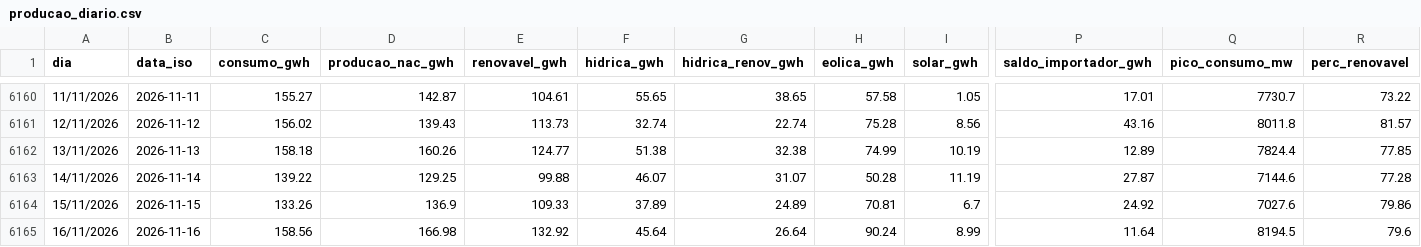
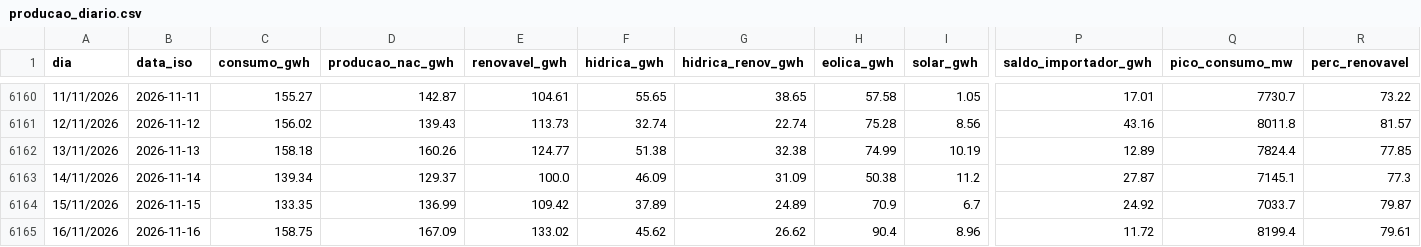
Before and after one commit to tiagofelicia/dados-energia, a CSV file: data/agregados/producao_diario.csv, drawn as a sheet; only a part is shown, gaps mark what is left out; the diff covers the shown part only; the diff names each change by its address in the sheet, - before the commit and + after, or states it on an @@ line.

```diff
--- a/data/agregados/producao_diario.csv
+++ b/data/agregados/producao_diario.csv
-C6163 (consumo_gwh): 139.22
+C6163 (consumo_gwh): 139.34
-D6163 (producao_nac_gwh): 129.25
+D6163 (producao_nac_gwh): 129.37
-E6163 (renovavel_gwh): 99.88
+E6163 (renovavel_gwh): 100.0
-F6163 (hidrica_gwh): 46.07
+F6163 (hidrica_gwh): 46.09
-G6163 (hidrica_renov_gwh): 31.07
+G6163 (hidrica_renov_gwh): 31.09
-H6163 (eolica_gwh): 50.28
+H6163 (eolica_gwh): 50.38
-I6163 (solar_gwh): 11.19
+I6163 (solar_gwh): 11.2
-Q6163 (pico_consumo_mw): 7144.6
+Q6163 (pico_consumo_mw): 7145.1
-R6163 (perc_renovavel): 77.28
+R6163 (perc_renovavel): 77.3
-C6164 (consumo_gwh): 133.26
+C6164 (consumo_gwh): 133.35
-D6164 (producao_nac_gwh): 136.9
+D6164 (producao_nac_gwh): 136.99
-E6164 (renovavel_gwh): 109.33
+E6164 (renovavel_gwh): 109.42
-H6164 (eolica_gwh): 70.81
+H6164 (eolica_gwh): 70.9
-Q6164 (pico_consumo_mw): 7027.6
+Q6164 (pico_consumo_mw): 7033.7
-R6164 (perc_renovavel): 79.86
+R6164 (perc_renovavel): 79.87
-C6165 (consumo_gwh): 158.56
+C6165 (consumo_gwh): 158.75
-D6165 (producao_nac_gwh): 166.98
+D6165 (producao_nac_gwh): 167.09
-E6165 (renovavel_gwh): 132.92
+E6165 (renovavel_gwh): 133.02
-F6165 (hidrica_gwh): 45.64
+F6165 (hidrica_gwh): 45.62
-G6165 (hidrica_renov_gwh): 26.64
+G6165 (hidrica_renov_gwh): 26.62
-H6165 (eolica_gwh): 90.24
+H6165 (eolica_gwh): 90.4
-I6165 (solar_gwh): 8.99
+I6165 (solar_gwh): 8.96
-P6165 (saldo_importador_gwh): 11.64
+P6165 (saldo_importador_gwh): 11.72
-Q6165 (pico_consumo_mw): 8194.5
+Q6165 (pico_consumo_mw): 8199.4
-R6165 (perc_renovavel): 79.6
+R6165 (perc_renovavel): 79.61
```
Also changed, not shown: 1 added row and 15 edited cells elsewhere in this file, data/agregados/omie_es_anual.csv, data/agregados/omie_es_diario.csv, 23 other files.
